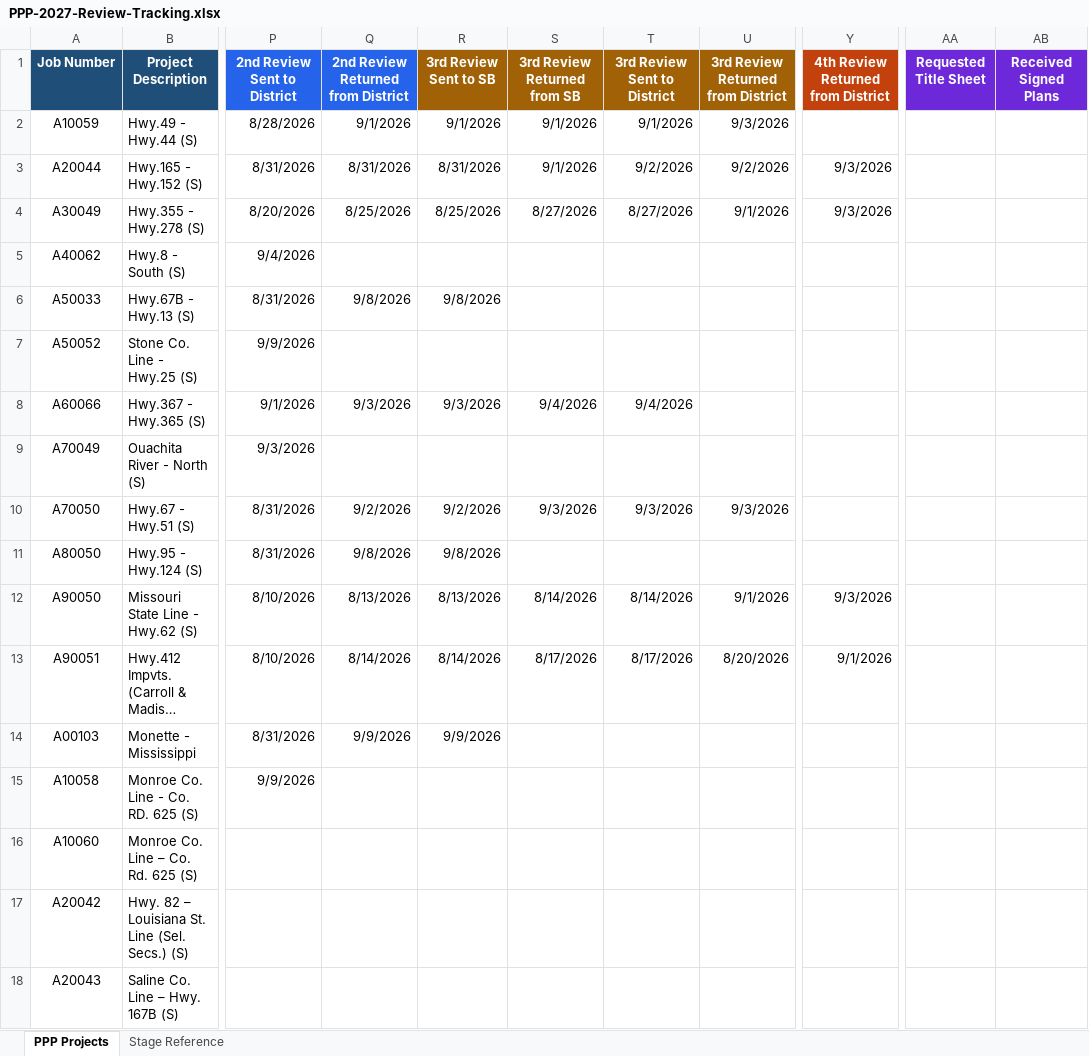
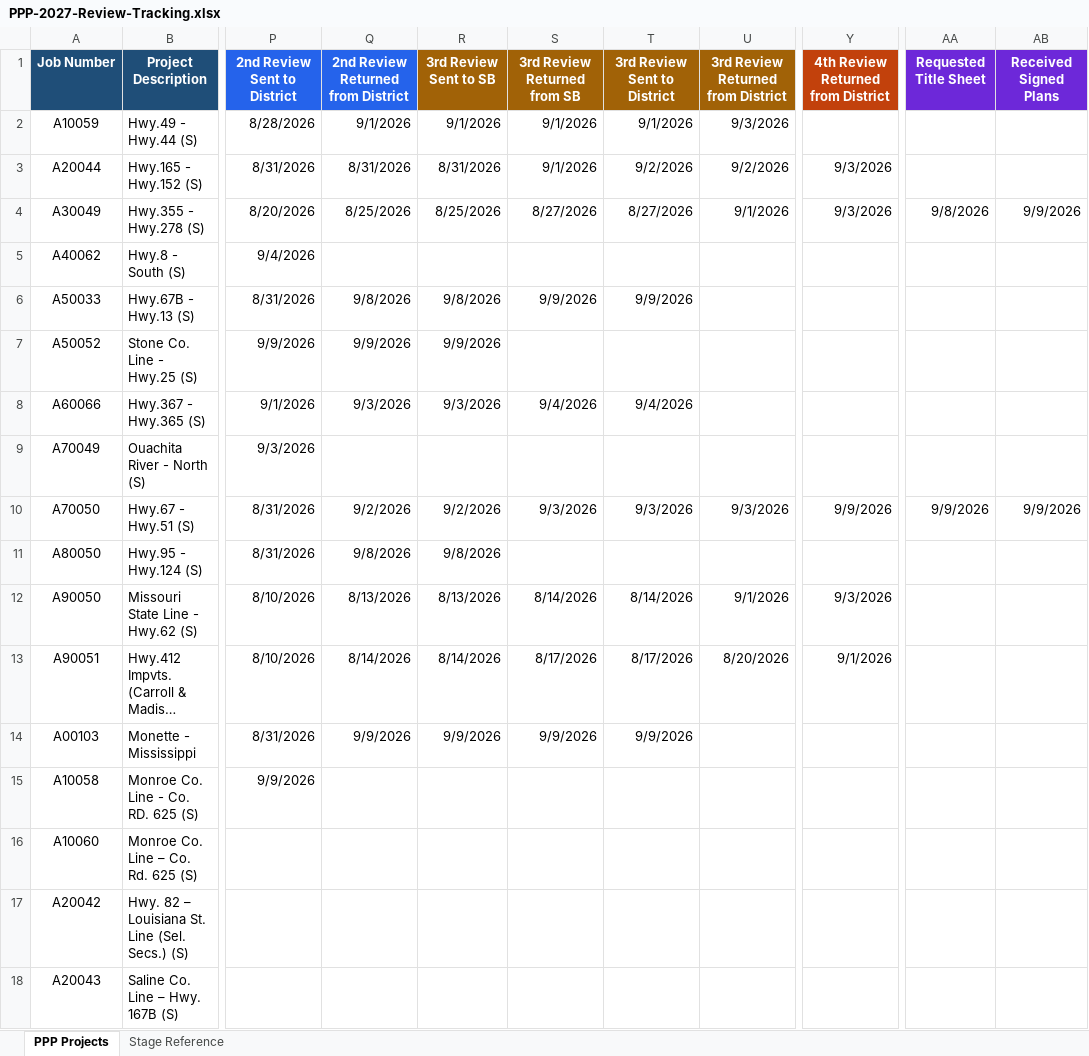
Before and after one commit to niwesh-ardot/2027-PPP-Review-Control-Center, an Excel workbook: data/PPP-2027-Review-Tracking.xlsx, sheet PPP Projects, drawn as a sheet; only a part is shown, gaps mark what is left out; long unchanged cells end in …; values as stored, in another font and other column widths than the file's, no borders; table styles not drawn; the diff names each change by its address in the sheet, - before the commit and + after, or states it on an @@ line.

Commit message:
Spreadsheet updates 9.9.2026@4:06PM

```diff
--- a/data/PPP-2027-Review-Tracking.xlsx (sheet PPP Projects)
+++ b/data/PPP-2027-Review-Tracking.xlsx (sheet PPP Projects)
-AA4 (Requested Title Sheet): (empty)
+AA4 (Requested Title Sheet): 9/8/2026
-AB4 (Received Signed Plans): (empty)
+AB4 (Received Signed Plans): 9/9/2026
-S6 (3rd Review Returned from SB): (empty)
+S6 (3rd Review Returned from SB): 9/9/2026
-T6 (3rd Review Sent to District): (empty)
+T6 (3rd Review Sent to District): 9/9/2026
-Q7: (empty)
+Q7: 9/9/2026
-R7 (3rd Review Sent to SB): (empty)
+R7 (3rd Review Sent to SB): 9/9/2026
-Y10: (empty)
+Y10: 9/9/2026
-AA10 (Requested Title Sheet): (empty)
+AA10 (Requested Title Sheet): 9/9/2026
-AB10 (Received Signed Plans): (empty)
+AB10 (Received Signed Plans): 9/9/2026
-S14 (3rd Review Returned from SB): (empty)
+S14 (3rd Review Returned from SB): 9/9/2026
-T14 (3rd Review Sent to District): (empty)
+T14 (3rd Review Sent to District): 9/9/2026
```
